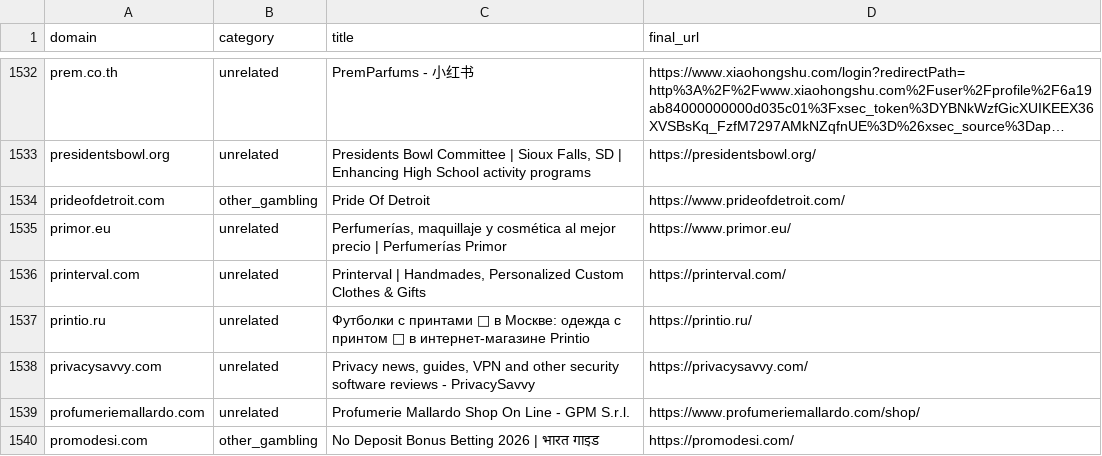
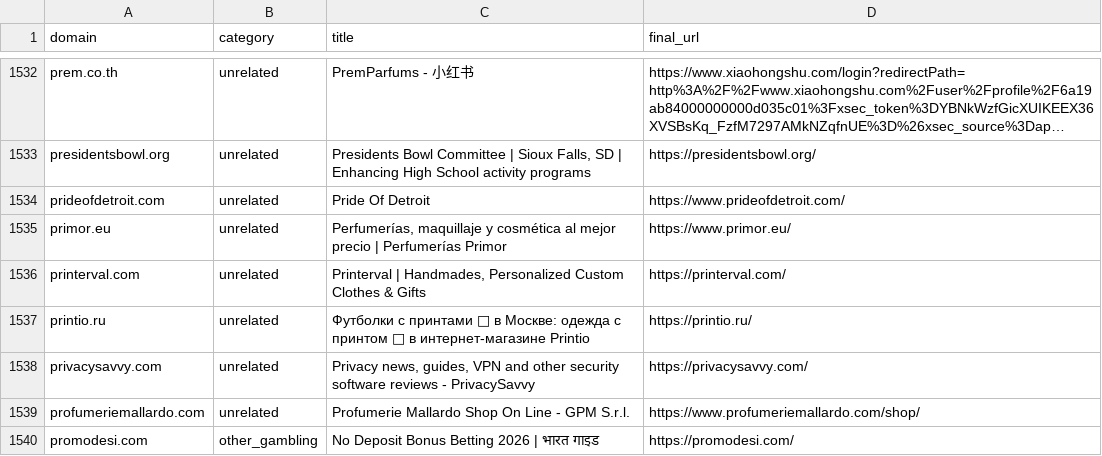
Before and after one commit to samlowry/seo-analytics, a CSV file: brand-protection/2026-09-28/brand-scan/corsearch-false-positives.csv, drawn as a sheet; only a part is shown, gaps mark what is left out; long unchanged cells end in …; the diff names each change by its address in the sheet, - before the commit and + after, or states it on an @@ line.

```diff
--- a/brand-protection/2026-09-28/brand-scan/corsearch-false-positives.csv
+++ b/brand-protection/2026-09-28/brand-scan/corsearch-false-positives.csv
-B1534 (category): other_gambling
+B1534 (category): unrelated
```
Also changed, not shown: 11 other files.
